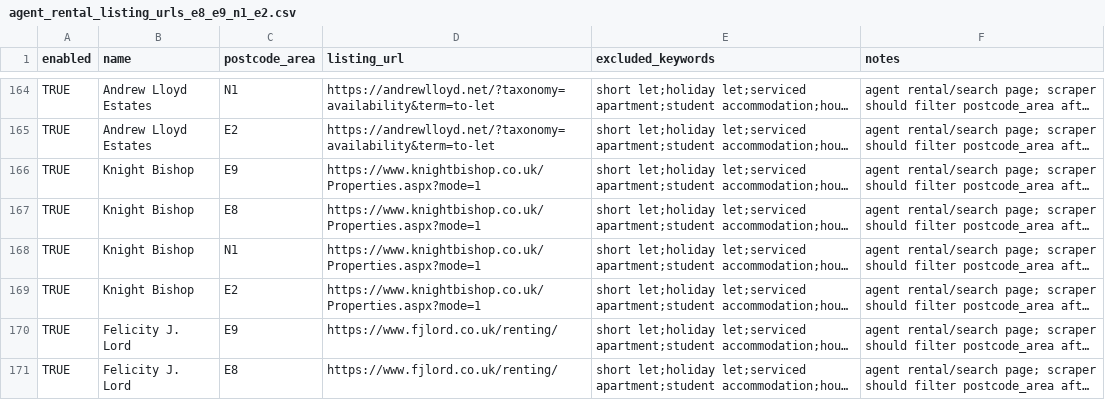
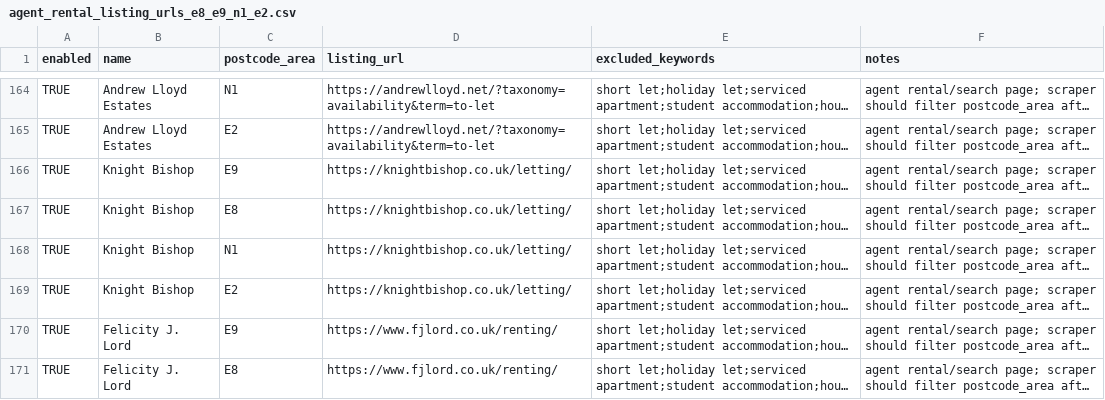
Before and after one commit to imadeitmyself/find-a-home, a CSV file: data/agent_rental_listing_urls_e8_e9_n1_e2.csv, drawn as a sheet; only a part is shown, gaps mark what is left out; long unchanged cells end in …; the diff names each change by its address in the sheet, - before the commit and + after, or states it on an @@ line.

```diff
--- a/data/agent_rental_listing_urls_e8_e9_n1_e2.csv
+++ b/data/agent_rental_listing_urls_e8_e9_n1_e2.csv
-D166:D169 (listing_url): https://www.knightbishop.co.uk/Properties.aspx?mode=1
+D166:D169 (listing_url): https://knightbishop.co.uk/letting/
```
Also changed, not shown: 1 other file.
